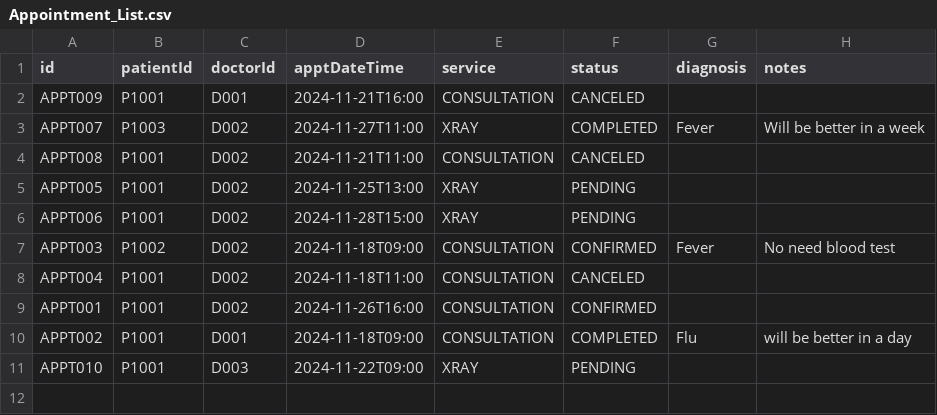
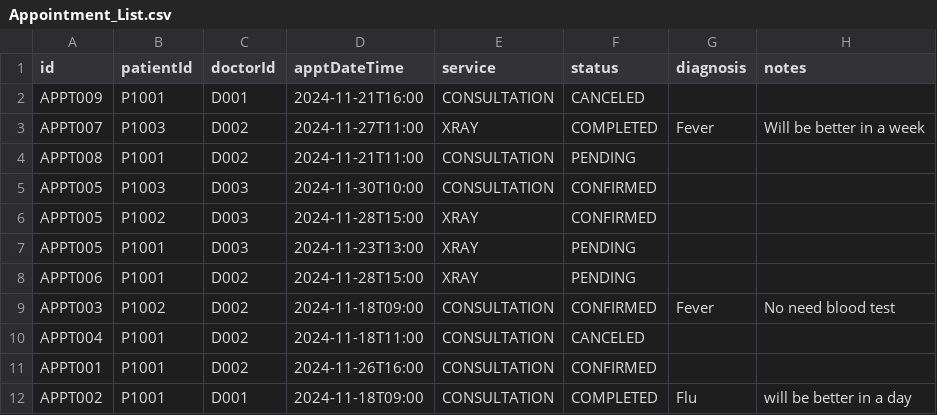
Before and after one commit to bryantan285/SC2002-Group-1, a CSV file: Project/data/Appointment_List.csv, drawn as a sheet.

```diff
--- a/Project/data/Appointment_List.csv
+++ b/Project/data/Appointment_List.csv
@@ -3,4 +3,6 @@ APPT009,P1001,D001,2024-11-21T16:00,CONSULTATION,CANCELED,,
 APPT007,P1003,D002,2024-11-27T11:00,XRAY,COMPLETED,Fever,Will be better in a week
-APPT008,P1001,D002,2024-11-21T11:00,CONSULTATION,CANCELED,,
-APPT005,P1001,D002,2024-11-25T13:00,XRAY,PENDING,,
+APPT008,P1001,D002,2024-11-21T11:00,CONSULTATION,PENDING,,
+APPT005,P1003,D003,2024-11-30T10:00,CONSULTATION,CONFIRMED,,
+APPT005,P1002,D003,2024-11-28T15:00,XRAY,CONFIRMED,,
+APPT005,P1001,D003,2024-11-23T13:00,XRAY,PENDING,,
 APPT006,P1001,D002,2024-11-28T15:00,XRAY,PENDING,,
@@ -10,2 +12 @@ APPT001,P1001,D002,2024-11-26T16:00,CONSULTATION,CONFIRMED,,
 APPT002,P1001,D001,2024-11-18T09:00,CONSULTATION,COMPLETED,Flu,will be better in a day
-APPT010,P1001,D003,2024-11-22T09:00,XRAY,PENDING,,
```
Also changed, not shown: Project/data/Notification_List.csv, Project/data/Patient_List.csv, 10 other files.
